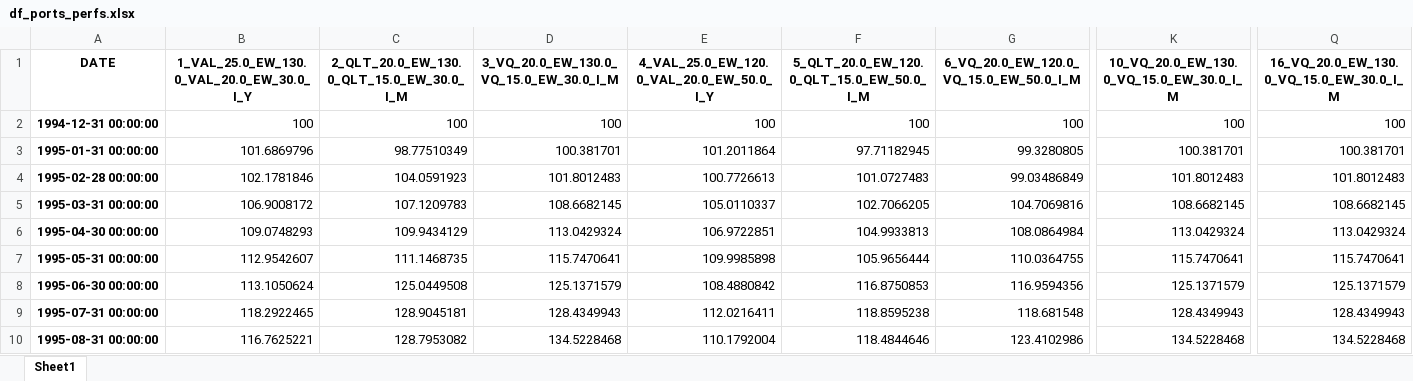
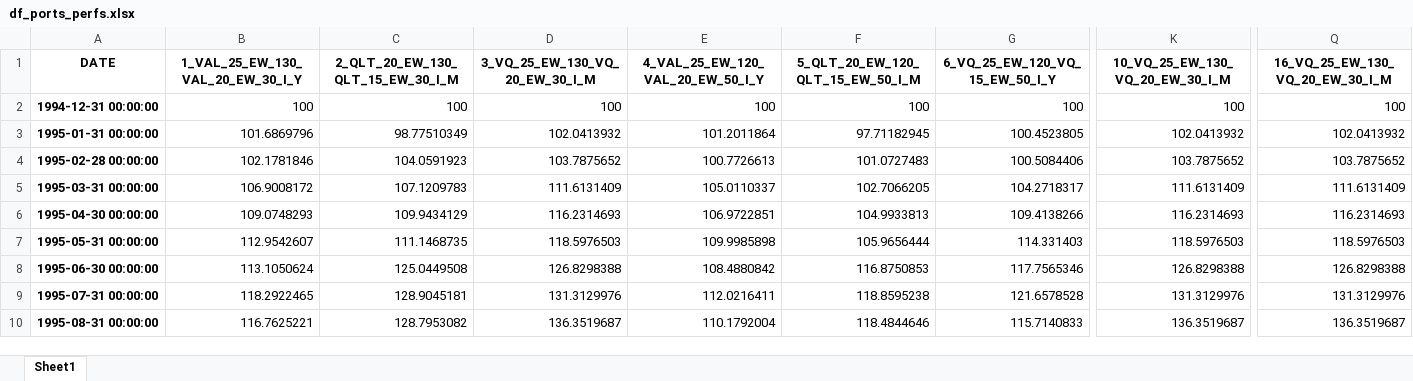
Before and after one commit to anislouati/QARM_II_Project, an Excel workbook: output/tables/df_ports_perfs.xlsx, sheet Sheet1, drawn as a sheet; only a part is shown, gaps mark what is left out; values as stored, in another font and other column widths than the file's, no borders; the diff covers the shown part only; the diff names each change by its address in the sheet, - before the commit and + after, or states it on an @@ line.

```diff
--- a/output/tables/df_ports_perfs.xlsx (sheet Sheet1)
+++ b/output/tables/df_ports_perfs.xlsx (sheet Sheet1)
-B1: 1_VAL_25.0_EW_130.0_VAL_20.0_EW_30.0_I_Y
+B1: 1_VAL_25_EW_130_VAL_20_EW_30_I_Y
-C1: 2_QLT_20.0_EW_130.0_QLT_15.0_EW_30.0_I_M
+C1: 2_QLT_20_EW_130_QLT_15_EW_30_I_M
-D1: 3_VQ_20.0_EW_130.0_VQ_15.0_EW_30.0_I_M
+D1: 3_VQ_25_EW_130_VQ_20_EW_30_I_M
-E1: 4_VAL_25.0_EW_120.0_VAL_20.0_EW_50.0_I_Y
+E1: 4_VAL_25_EW_120_VAL_20_EW_50_I_Y
-F1: 5_QLT_20.0_EW_120.0_QLT_15.0_EW_50.0_I_M
+F1: 5_QLT_20_EW_120_QLT_15_EW_50_I_M
-G1: 6_VQ_20.0_EW_120.0_VQ_15.0_EW_50.0_I_M
+G1: 6_VQ_25_EW_120_VQ_15_EW_50_I_Y
-K1: 10_VQ_20.0_EW_130.0_VQ_15.0_EW_30.0_I_M
+K1: 10_VQ_25_EW_130_VQ_20_EW_30_I_M
-Q1: 16_VQ_20.0_EW_130.0_VQ_15.0_EW_30.0_I_M
+Q1: 16_VQ_25_EW_130_VQ_20_EW_30_I_M
-D3 (3_VQ_25_EW_130_VQ_20_EW_30_I_M): 100.381701
+D3 (3_VQ_25_EW_130_VQ_20_EW_30_I_M): 102.0413932
-G3 (6_VQ_25_EW_120_VQ_15_EW_50_I_Y): 99.3280805
+G3 (6_VQ_25_EW_120_VQ_15_EW_50_I_Y): 100.4523805
-K3 (10_VQ_25_EW_130_VQ_20_EW_30_I_M): 100.381701
+K3 (10_VQ_25_EW_130_VQ_20_EW_30_I_M): 102.0413932
-Q3 (16_VQ_25_EW_130_VQ_20_EW_30_I_M): 100.381701
+Q3 (16_VQ_25_EW_130_VQ_20_EW_30_I_M): 102.0413932
-D4 (3_VQ_25_EW_130_VQ_20_EW_30_I_M): 101.8012483
+D4 (3_VQ_25_EW_130_VQ_20_EW_30_I_M): 103.7875652
-G4 (6_VQ_25_EW_120_VQ_15_EW_50_I_Y): 99.03486849
+G4 (6_VQ_25_EW_120_VQ_15_EW_50_I_Y): 100.5084406
-K4 (10_VQ_25_EW_130_VQ_20_EW_30_I_M): 101.8012483
+K4 (10_VQ_25_EW_130_VQ_20_EW_30_I_M): 103.7875652
-Q4 (16_VQ_25_EW_130_VQ_20_EW_30_I_M): 101.8012483
+Q4 (16_VQ_25_EW_130_VQ_20_EW_30_I_M): 103.7875652
-D5 (3_VQ_25_EW_130_VQ_20_EW_30_I_M): 108.6682145
+D5 (3_VQ_25_EW_130_VQ_20_EW_30_I_M): 111.6131409
-G5 (6_VQ_25_EW_120_VQ_15_EW_50_I_Y): 104.7069816
+G5 (6_VQ_25_EW_120_VQ_15_EW_50_I_Y): 104.2718317
-K5 (10_VQ_25_EW_130_VQ_20_EW_30_I_M): 108.6682145
+K5 (10_VQ_25_EW_130_VQ_20_EW_30_I_M): 111.6131409
-Q5 (16_VQ_25_EW_130_VQ_20_EW_30_I_M): 108.6682145
+Q5 (16_VQ_25_EW_130_VQ_20_EW_30_I_M): 111.6131409
-D6 (3_VQ_25_EW_130_VQ_20_EW_30_I_M): 113.0429324
+D6 (3_VQ_25_EW_130_VQ_20_EW_30_I_M): 116.2314693
-G6 (6_VQ_25_EW_120_VQ_15_EW_50_I_Y): 108.0864984
+G6 (6_VQ_25_EW_120_VQ_15_EW_50_I_Y): 109.4138266
-K6 (10_VQ_25_EW_130_VQ_20_EW_30_I_M): 113.0429324
+K6 (10_VQ_25_EW_130_VQ_20_EW_30_I_M): 116.2314693
-Q6 (16_VQ_25_EW_130_VQ_20_EW_30_I_M): 113.0429324
+Q6 (16_VQ_25_EW_130_VQ_20_EW_30_I_M): 116.2314693
-D7 (3_VQ_25_EW_130_VQ_20_EW_30_I_M): 115.7470641
+D7 (3_VQ_25_EW_130_VQ_20_EW_30_I_M): 118.5976503
-G7 (6_VQ_25_EW_120_VQ_15_EW_50_I_Y): 110.0364755
+G7 (6_VQ_25_EW_120_VQ_15_EW_50_I_Y): 114.331403
-K7 (10_VQ_25_EW_130_VQ_20_EW_30_I_M): 115.7470641
+K7 (10_VQ_25_EW_130_VQ_20_EW_30_I_M): 118.5976503
-Q7 (16_VQ_25_EW_130_VQ_20_EW_30_I_M): 115.7470641
+Q7 (16_VQ_25_EW_130_VQ_20_EW_30_I_M): 118.5976503
-D8 (3_VQ_25_EW_130_VQ_20_EW_30_I_M): 125.1371579
+D8 (3_VQ_25_EW_130_VQ_20_EW_30_I_M): 126.8298388
-G8 (6_VQ_25_EW_120_VQ_15_EW_50_I_Y): 116.9594356
+G8 (6_VQ_25_EW_120_VQ_15_EW_50_I_Y): 117.7565346
-K8 (10_VQ_25_EW_130_VQ_20_EW_30_I_M): 125.1371579
+K8 (10_VQ_25_EW_130_VQ_20_EW_30_I_M): 126.8298388
-Q8 (16_VQ_25_EW_130_VQ_20_EW_30_I_M): 125.1371579
+Q8 (16_VQ_25_EW_130_VQ_20_EW_30_I_M): 126.8298388
-D9 (3_VQ_25_EW_130_VQ_20_EW_30_I_M): 128.4349943
+D9 (3_VQ_25_EW_130_VQ_20_EW_30_I_M): 131.3129976
-G9 (6_VQ_25_EW_120_VQ_15_EW_50_I_Y): 118.681548
+G9 (6_VQ_25_EW_120_VQ_15_EW_50_I_Y): 121.6578528
-K9 (10_VQ_25_EW_130_VQ_20_EW_30_I_M): 128.4349943
+K9 (10_VQ_25_EW_130_VQ_20_EW_30_I_M): 131.3129976
-Q9 (16_VQ_25_EW_130_VQ_20_EW_30_I_M): 128.4349943
+Q9 (16_VQ_25_EW_130_VQ_20_EW_30_I_M): 131.3129976
-D10 (3_VQ_25_EW_130_VQ_20_EW_30_I_M): 134.5228468
+D10 (3_VQ_25_EW_130_VQ_20_EW_30_I_M): 136.3519687
-G10 (6_VQ_25_EW_120_VQ_15_EW_50_I_Y): 123.4102986
+G10 (6_VQ_25_EW_120_VQ_15_EW_50_I_Y): 115.7140833
-K10 (10_VQ_25_EW_130_VQ_20_EW_30_I_M): 134.5228468
+K10 (10_VQ_25_EW_130_VQ_20_EW_30_I_M): 136.3519687
-Q10 (16_VQ_25_EW_130_VQ_20_EW_30_I_M): 134.5228468
+Q10 (16_VQ_25_EW_130_VQ_20_EW_30_I_M): 136.3519687
```
Also changed, not shown: 1325 edited cells elsewhere in this sheet, output/tables/df_ports_stats.xlsx, 1 other file.
